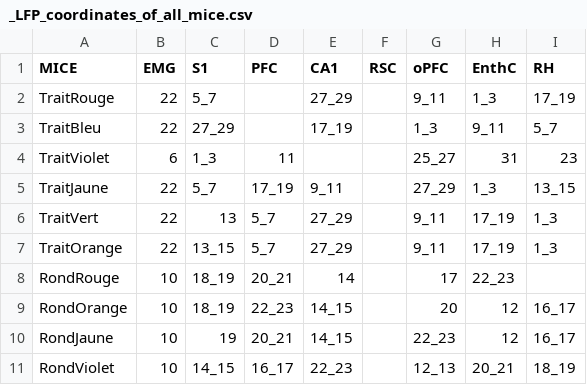
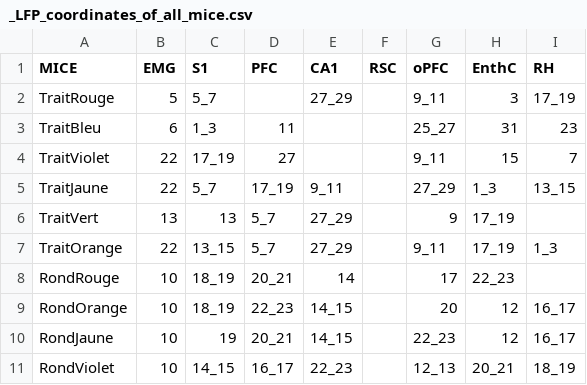
Before and after one commit to melodieborel/HayLabAnalysis, a CSV file: python/_LFP_coordinates_of_all_mice.csv, drawn as a sheet; only a part is shown.

Commit message:
Opto Stim table & EMG hypnogram

```diff
--- a/python/_LFP_coordinates_of_all_mice.csv
+++ b/python/_LFP_coordinates_of_all_mice.csv
@@ -1,7 +1,7 @@
 MICE;EMG;S1;PFC;CA1;RSC;oPFC;EnthC;RH
-TraitRouge;22;5_7;;27_29;;9_11;1_3;17_19
-TraitBleu;22;27_29;;17_19;;1_3;9_11;5_7
-TraitViolet;6;1_3;11;;;25_27;31;23
+TraitRouge;5;5_7;;27_29;;9_11;3;17_19
+TraitBleu;6;1_3;11;;;25_27;31;23
+TraitViolet;22;17_19;27;;;9_11;15;7
 TraitJaune;22;5_7;17_19;9_11;;27_29;1_3;13_15
-TraitVert;22;13;5_7;27_29;;9_11;17_19;1_3
+TraitVert;13;13;5_7;27_29;;9;17_19;
 TraitOrange;22;13_15;5_7;27_29;;9_11;17_19;1_3
```
Also changed, not shown: 8 other files.
